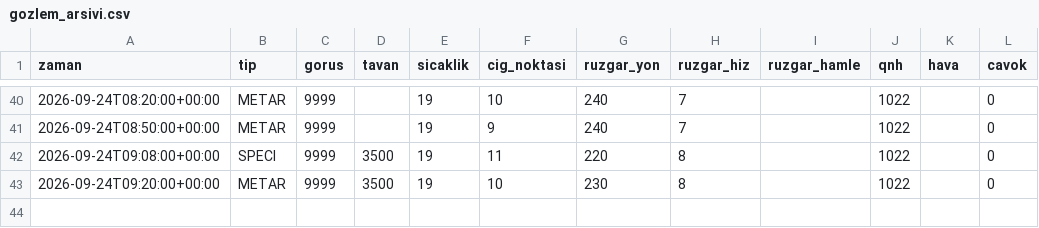
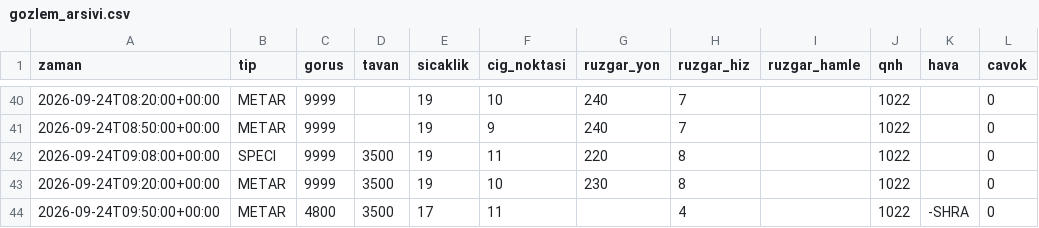
Before and after one commit to atakanoskay1-creator/ltfj-bot, a CSV file: gozlem_arsivi.csv, drawn as a sheet; only a part is shown, gaps mark what is left out.

```diff
--- a/gozlem_arsivi.csv
+++ b/gozlem_arsivi.csv
@@ -43 +43,2 @@ zaman,tip,gorus,tavan,sicaklik,cig_noktasi,ruzgar_yon,ruzgar_hiz,ruzgar_hamle,qn
 2026-09-24T09:20:00+00:00,METAR,9999,3500,19,10,230,8,,1022,,0
+2026-09-24T09:50:00+00:00,METAR,4800,3500,17,11,,4,,1022,-SHRA,0
```
Also changed, not shown: 4 other files.
